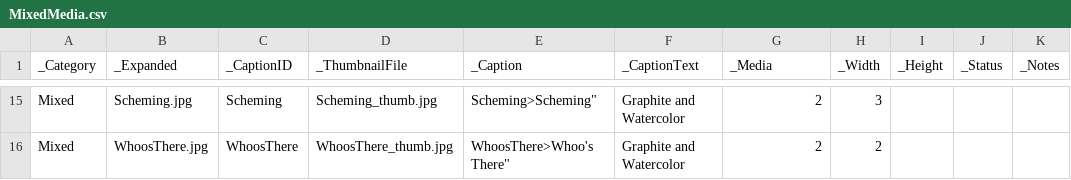
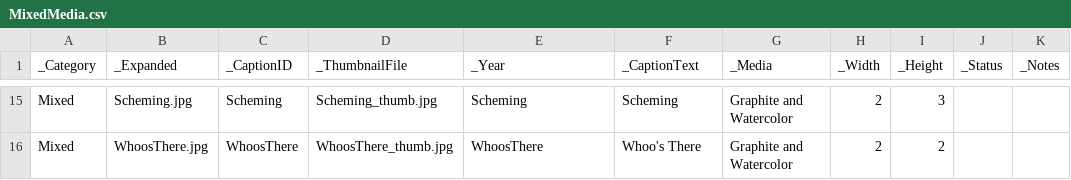
Before and after one commit to ghmgallery/ghmgallery.github.io, a CSV file: _site/old/MixedMedia.csv, drawn as a sheet; only a part is shown, gaps mark what is left out; the diff covers the shown part only.

Commit message:
add year

```diff
--- a/_site/old/MixedMedia.csv
+++ b/_site/old/MixedMedia.csv
@@ -1 +1 @@
-"_Category","_Expanded","_CaptionID","_ThumbnailFile","_Caption","_CaptionText","_Media","_Width","_Height","_Status","_Notes"
+"_Category","_Expanded","_CaptionID","_ThumbnailFile","_Year","_CaptionText","_Media","_Width","_Height","_Status","_Notes"
@@ -15,2 +15,2 @@
-"Mixed","Scheming.jpg","Scheming","Scheming_thumb.jpg","Scheming">Scheming","Graphite and Watercolor","2","3",""
-"Mixed","WhoosThere.jpg","WhoosThere","WhoosThere_thumb.jpg","WhoosThere">Whoo's There","Graphite and Watercolor","2","2",""
+"Mixed","Scheming.jpg","Scheming","Scheming_thumb.jpg","Scheming","Scheming","Graphite and Watercolor","2","3",""
+"Mixed","WhoosThere.jpg","WhoosThere","WhoosThere_thumb.jpg","WhoosThere","Whoo's There","Graphite and Watercolor","2","2",""
```
Also changed, not shown: 65 edited cells elsewhere in this file, _site/old/Watercolor.csv, old/MixedMedia.csv, 5 other files.
